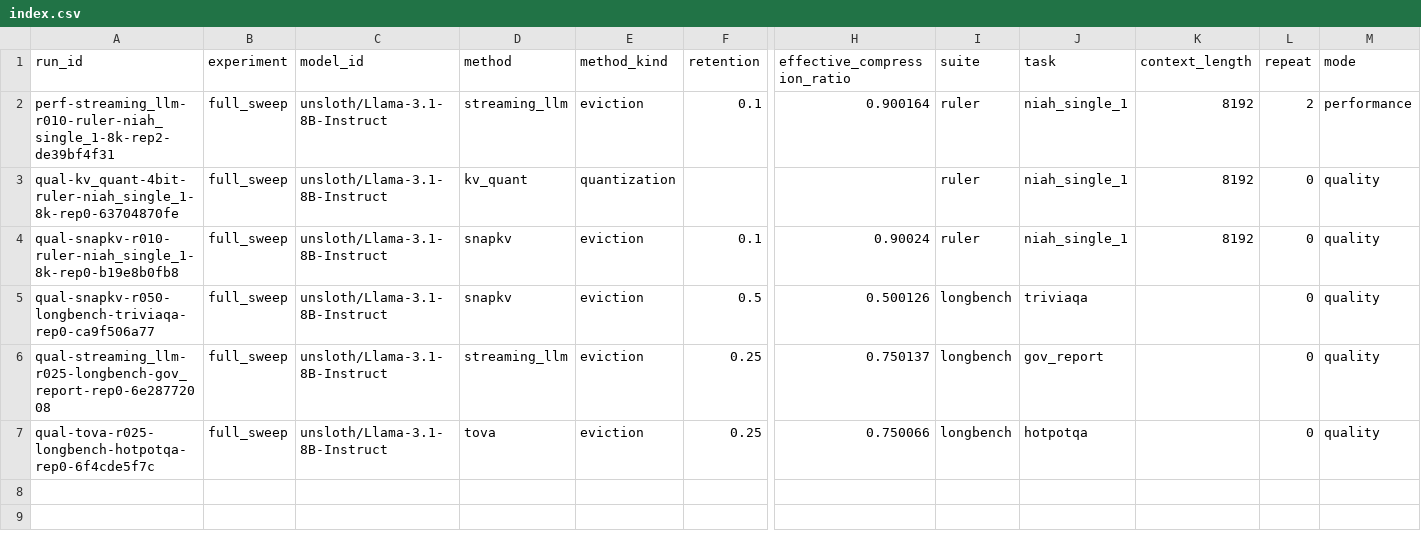
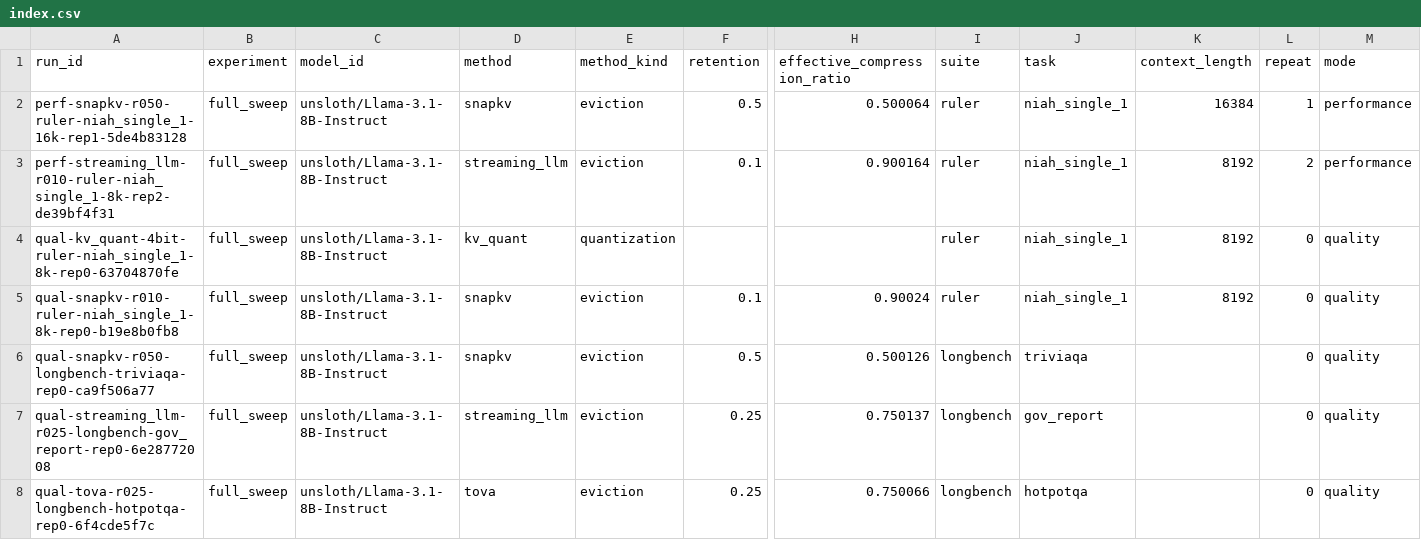
Before and after one commit to Samama251251/kvcache-bench, a CSV file: results/index.csv, drawn as a sheet; only a part is shown, gaps mark what is left out; rows hold the shown columns only; the diff names each change by its address in the sheet, - before the commit and + after, or states it on an @@ line.

Commit message:
Add results for perf-snapkv-r050-ruler-niah_single_1-16k-rep1

```diff
--- a/results/index.csv
+++ b/results/index.csv
+row 2: perf-snapkv-r050-ruler-niah_single_1-16k-rep1-5de4b83128 | full_sweep | unsloth/Llama-3.1-8B-Instruct | snapkv | eviction | 0.5 | 0.500064 | ruler | niah_single_1 | 16384 | 1 | performance
```
Also changed, not shown: 1 other file.
